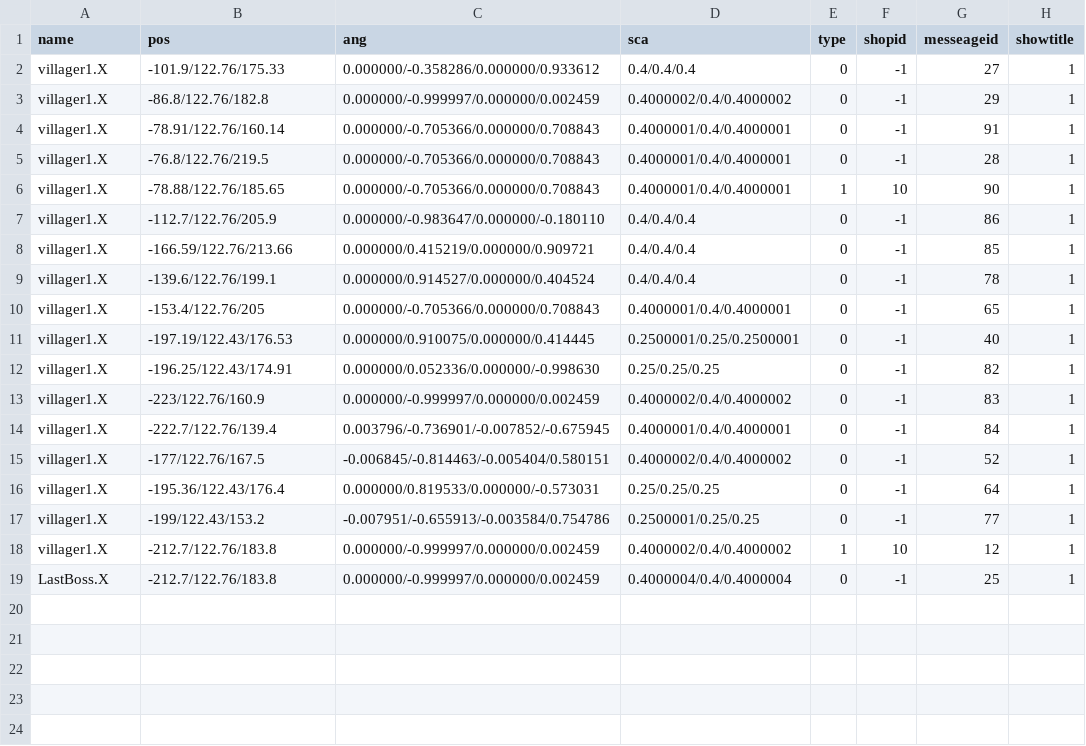
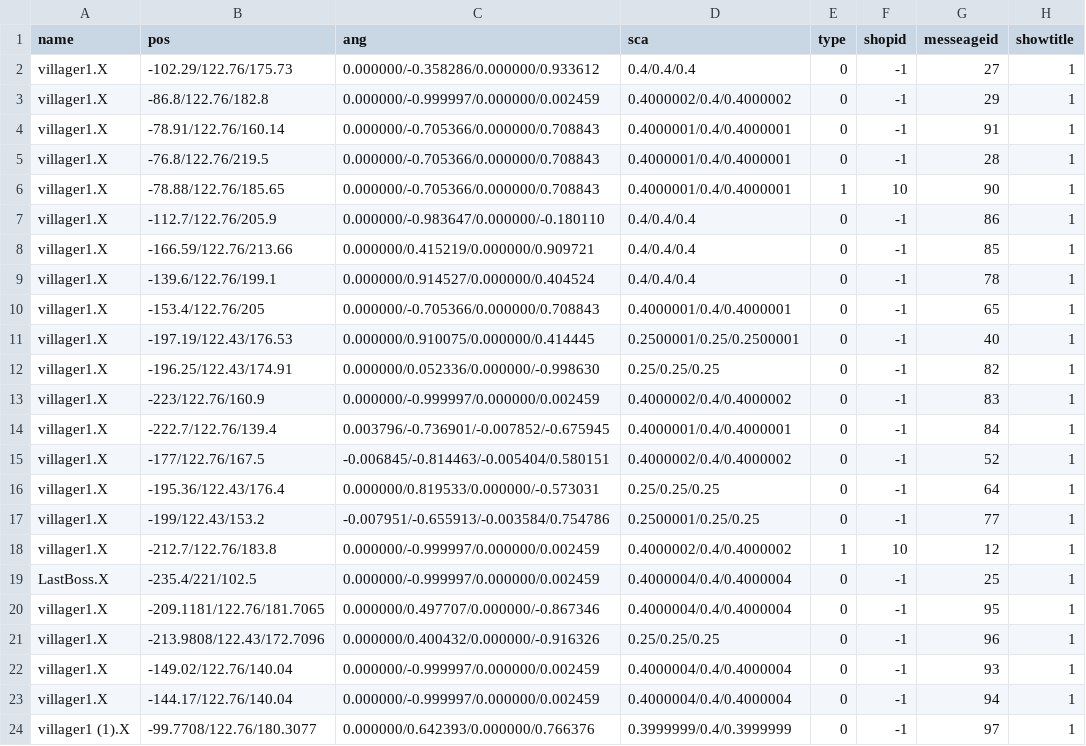
Before and after one commit to kbc15gc/game, a CSV file: game/Decide/Decide/Asset/Data/GroupData/CommonGroupNPC.csv, drawn as a sheet.

```diff
--- a/game/Decide/Decide/Asset/Data/GroupData/CommonGroupNPC.csv
+++ b/game/Decide/Decide/Asset/Data/GroupData/CommonGroupNPC.csv
@@ -1,3 +1,3 @@
 name,pos,ang,sca,type,shopid,messeageid,showtitle
-villager1.X,-101.9/122.76/175.33,0.000000/-0.358286/0.000000/0.933612,0.4/0.4/0.4,0,-1,27,1
+villager1.X,-102.29/122.76/175.73,0.000000/-0.358286/0.000000/0.933612,0.4/0.4/0.4,0,-1,27,1
 villager1.X,-86.8/122.76/182.8,0.000000/-0.999997/0.000000/0.002459,0.4000002/0.4/0.4000002,0,-1,29,1
@@ -18,2 +18,7 @@ villager1.X,-199/122.43/153.2,-0.007951/-0.655913/-0.003584/0.754786,0.2500001/0
 villager1.X,-212.7/122.76/183.8,0.000000/-0.999997/0.000000/0.002459,0.4000002/0.4/0.4000002,1,10,12,1
-LastBoss.X,-212.7/122.76/183.8,0.000000/-0.999997/0.000000/0.002459,0.4000004/0.4/0.4000004,0,-1,25,1
+LastBoss.X,-235.4/221/102.5,0.000000/-0.999997/0.000000/0.002459,0.4000004/0.4/0.4000004,0,-1,25,1
+villager1.X,-209.1181/122.76/181.7065,0.000000/0.497707/0.000000/-0.867346,0.4000004/0.4/0.4000004,0,-1,95,1
+villager1.X,-213.9808/122.43/172.7096,0.000000/0.400432/0.000000/-0.916326,0.25/0.25/0.25,0,-1,96,1
+villager1.X,-149.02/122.76/140.04,0.000000/-0.999997/0.000000/0.002459,0.4000004/0.4/0.4000004,0,-1,93,1
+villager1.X,-144.17/122.76/140.04,0.000000/-0.999997/0.000000/0.002459,0.4000004/0.4/0.4000004,0,-1,94,1
+villager1 (1).X,-99.7708/122.76/180.3077,0.000000/0.642393/0.000000/0.766376,0.3999999/0.4/0.3999999,0,-1,97,1
```
Also changed, not shown: game/Decide/Decide/Asset/Data/TextData/Message.csv, 5 other files.
